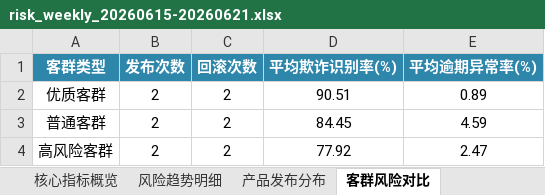
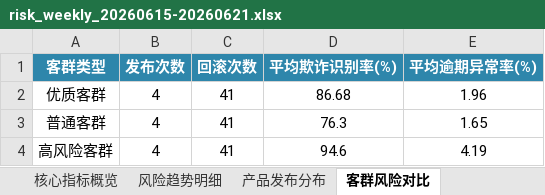
Before and after one commit to Idol993/d007, an Excel workbook: data/reports/risk_weekly_20260615-20260621.xlsx, sheet 客群风险对比, drawn as a sheet; values as stored, in another font and other column widths than the file's, no borders; charts and pictures not drawn; the diff names each change by its address in the sheet, - before the commit and + after, or states it on an @@ line.

```diff
--- a/data/reports/risk_weekly_20260615-20260621.xlsx (sheet 客群风险对比)
+++ b/data/reports/risk_weekly_20260615-20260621.xlsx (sheet 客群风险对比)
-B2:B4 (发布次数): 2
+B2:B4 (发布次数): 4
-C2:C4 (回滚次数): 2
+C2:C4 (回滚次数): 41
-D2 (平均欺诈识别率(%)): 90.51
+D2 (平均欺诈识别率(%)): 86.68
-E2 (平均逾期异常率(%)): 0.89
+E2 (平均逾期异常率(%)): 1.96
-D3 (平均欺诈识别率(%)): 84.45
+D3 (平均欺诈识别率(%)): 76.3
-E3 (平均逾期异常率(%)): 4.59
+E3 (平均逾期异常率(%)): 1.65
-D4 (平均欺诈识别率(%)): 77.92
+D4 (平均欺诈识别率(%)): 94.6
-E4 (平均逾期异常率(%)): 2.47
+E4 (平均逾期异常率(%)): 4.19
```
Also changed, not shown: sheet 风险趋势明细, sheet 核心指标概览, sheet 产品发布分布, 15 other files.
